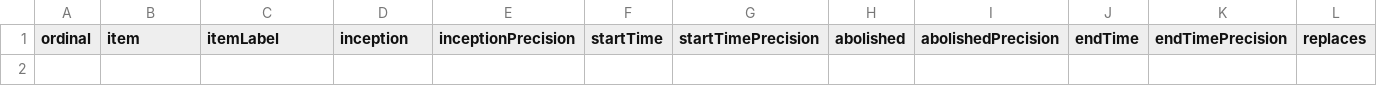
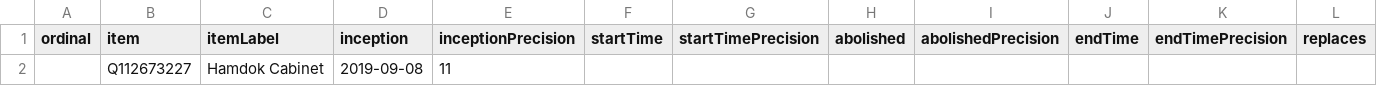
Before and after one commit to every-politician-scrapers/sudan, a CSV file: wikidata/results/all-cabinets.csv, drawn as a sheet; only a part is shown; rows hold the shown columns only; the diff names each change by its address in the sheet, - before the commit and + after, or states it on an @@ line.

```diff
--- a/wikidata/results/all-cabinets.csv
+++ b/wikidata/results/all-cabinets.csv
+row 2:  | Q112673227 | Hamdok Cabinet | 2019-09-08 | 11
```
Also changed, not shown: 1 other file.
